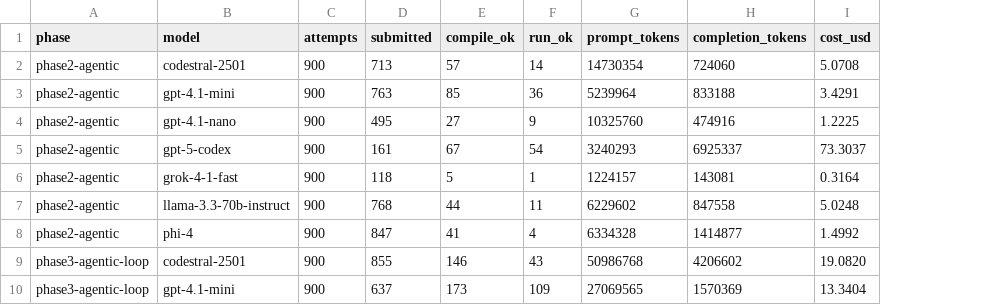
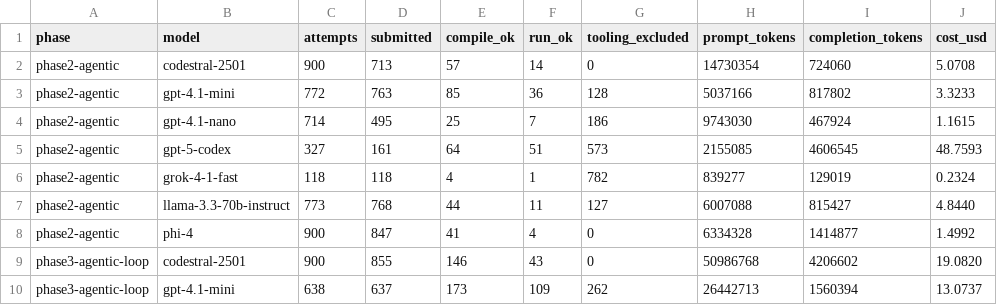
Before and after one commit to jasperstone/mocking-static-methods, a CSV file: tools/viz/data/per_model_phase.csv, drawn as a sheet; only a part is shown; addresses are those after the commit; the diff covers the shown part only; the diff names each change by its address in the sheet, - before the commit and + after, or states it on an @@ line.

```diff
--- a/tools/viz/data/per_model_phase.csv
+++ b/tools/viz/data/per_model_phase.csv
+column G (tooling_excluded), rows 2-10: 0 | 128 | 186 | 573 | 782 | 127 | 0 | 0 | 262
-C3 (attempts): 900
+C3 (attempts): 772
-H3 (prompt_tokens): 5239964
+H3 (prompt_tokens): 5037166
-I3 (completion_tokens): 833188
+I3 (completion_tokens): 817802
-J3 (cost_usd): 3.4291
+J3 (cost_usd): 3.3233
-C4 (attempts): 900
+C4 (attempts): 714
-E4 (compile_ok): 27
+E4 (compile_ok): 25
-F4 (run_ok): 9
+F4 (run_ok): 7
-H4 (prompt_tokens): 10325760
+H4 (prompt_tokens): 9743030
-I4 (completion_tokens): 474916
+I4 (completion_tokens): 467924
-J4 (cost_usd): 1.2225
+J4 (cost_usd): 1.1615
-C5 (attempts): 900
+C5 (attempts): 327
-E5 (compile_ok): 67
+E5 (compile_ok): 64
-F5 (run_ok): 54
+F5 (run_ok): 51
-H5 (prompt_tokens): 3240293
+H5 (prompt_tokens): 2155085
-I5 (completion_tokens): 6925337
+I5 (completion_tokens): 4606545
-J5 (cost_usd): 73.3037
+J5 (cost_usd): 48.7593
-C6 (attempts): 900
+C6 (attempts): 118
-E6 (compile_ok): 5
+E6 (compile_ok): 4
-H6 (prompt_tokens): 1224157
+H6 (prompt_tokens): 839277
-I6 (completion_tokens): 143081
+I6 (completion_tokens): 129019
-J6 (cost_usd): 0.3164
+J6 (cost_usd): 0.2324
-C7 (attempts): 900
+C7 (attempts): 773
-H7 (prompt_tokens): 6229602
+H7 (prompt_tokens): 6007088
-I7 (completion_tokens): 847558
+I7 (completion_tokens): 815427
-J7 (cost_usd): 5.0248
+J7 (cost_usd): 4.8440
-C10 (attempts): 900
+C10 (attempts): 638
-H10 (prompt_tokens): 27069565
+H10 (prompt_tokens): 26442713
-I10 (completion_tokens): 1570369
+I10 (completion_tokens): 1560394
-J10 (cost_usd): 13.3404
+J10 (cost_usd): 13.0737
```
Also changed, not shown: 6 added rows and 15 edited cells elsewhere in this file, tools/viz/data/per_model_repo.csv, 6 other files.
